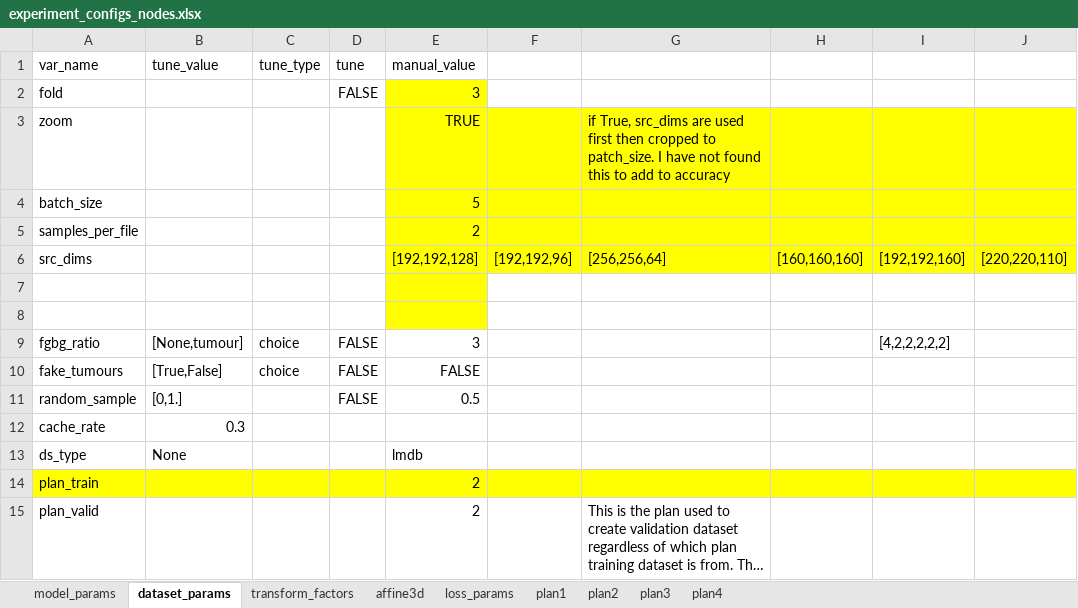
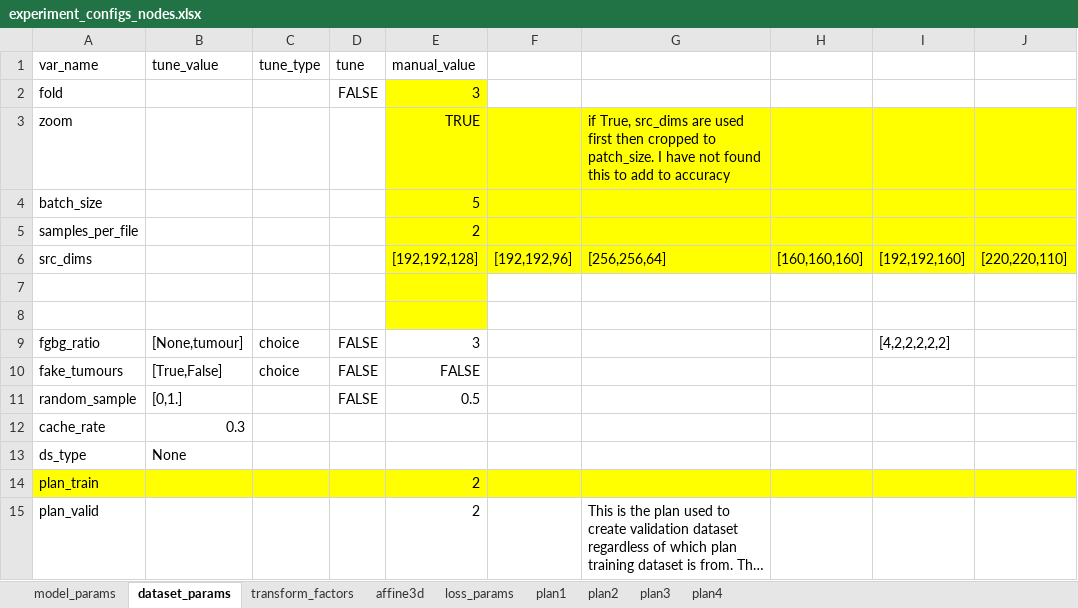
Before and after one commit to drusmanbashir/fran, an Excel workbook: configurations/experiment_configs_nodes.xlsx, sheet dataset_params, drawn as a sheet; only a part is shown; long unchanged cells end in …; values as stored, in another font and other column widths than the file's, no borders; the diff names each change by its address in the sheet, - before the commit and + after, or states it on an @@ line.

```diff
--- a/configurations/experiment_configs_nodes.xlsx (sheet dataset_params)
+++ b/configurations/experiment_configs_nodes.xlsx (sheet dataset_params)
-E13 (manual_value): lmdb
+E13 (manual_value): (empty)
```
Also changed, not shown: configurations/experiment_configs_liver.xlsx, 8 other files.
